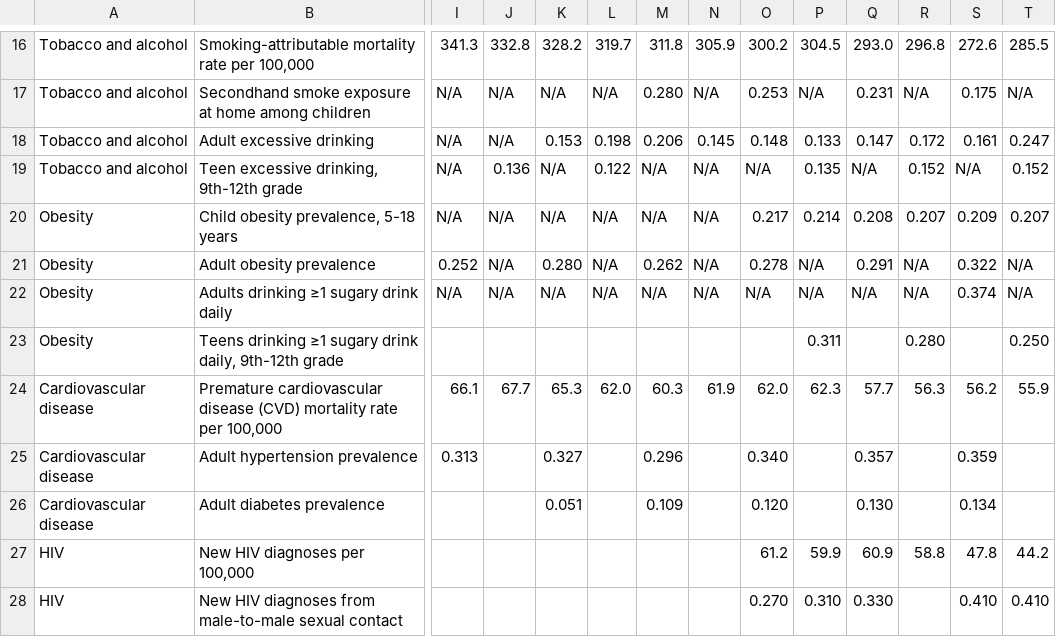
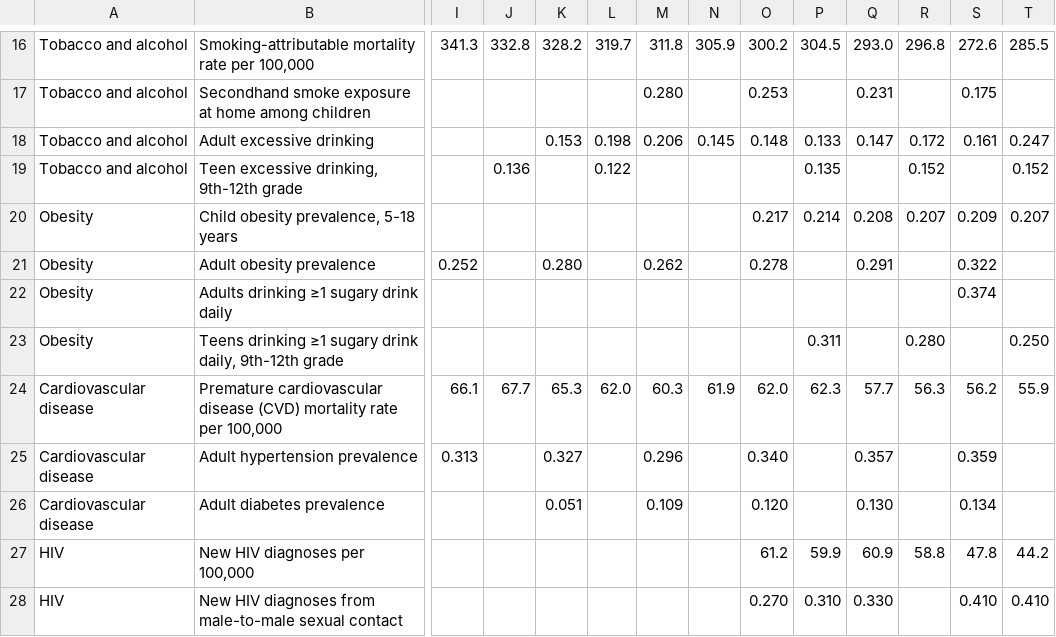
Before and after one commit to timwis/sheetstat, a CSV file: _data/citywide_over_time.csv, drawn as a sheet; only a part is shown, gaps mark what is left out; the diff covers the shown part only; the diff names each change by its address in the sheet, - before the commit and + after, or states it on an @@ line.

```diff
--- a/_data/citywide_over_time.csv
+++ b/_data/citywide_over_time.csv
-I17:I20: N/A
+I17:I20: (empty)
-J17:J18: N/A
+J17:J18: (empty)
-K17: N/A
+K17: (empty)
-L17: N/A
+L17: (empty)
-N17: N/A
+N17: (empty)
-P17: N/A
+P17: (empty)
-R17: N/A
+R17: (empty)
-T17: N/A
+T17: (empty)
-K19:K20: N/A
+K19:K20: (empty)
-M19:M20: N/A
+M19:M20: (empty)
-N19:N22: N/A
+N19:N22: (empty)
-O19: N/A
+O19: (empty)
-Q19: N/A
+Q19: (empty)
-S19: N/A
+S19: (empty)
-J20:J22: N/A
+J20:J22: (empty)
-L20:L22: N/A
+L20:L22: (empty)
-P21:P22: N/A
+P21:P22: (empty)
-R21:R22: N/A
+R21:R22: (empty)
-T21:T22: N/A
+T21:T22: (empty)
-I22: N/A
+I22: (empty)
-K22: N/A
+K22: (empty)
-M22: N/A
+M22: (empty)
-O22: N/A
+O22: (empty)
-Q22: N/A
+Q22: (empty)
```
Also changed, not shown: 59 edited cells elsewhere in this file.
